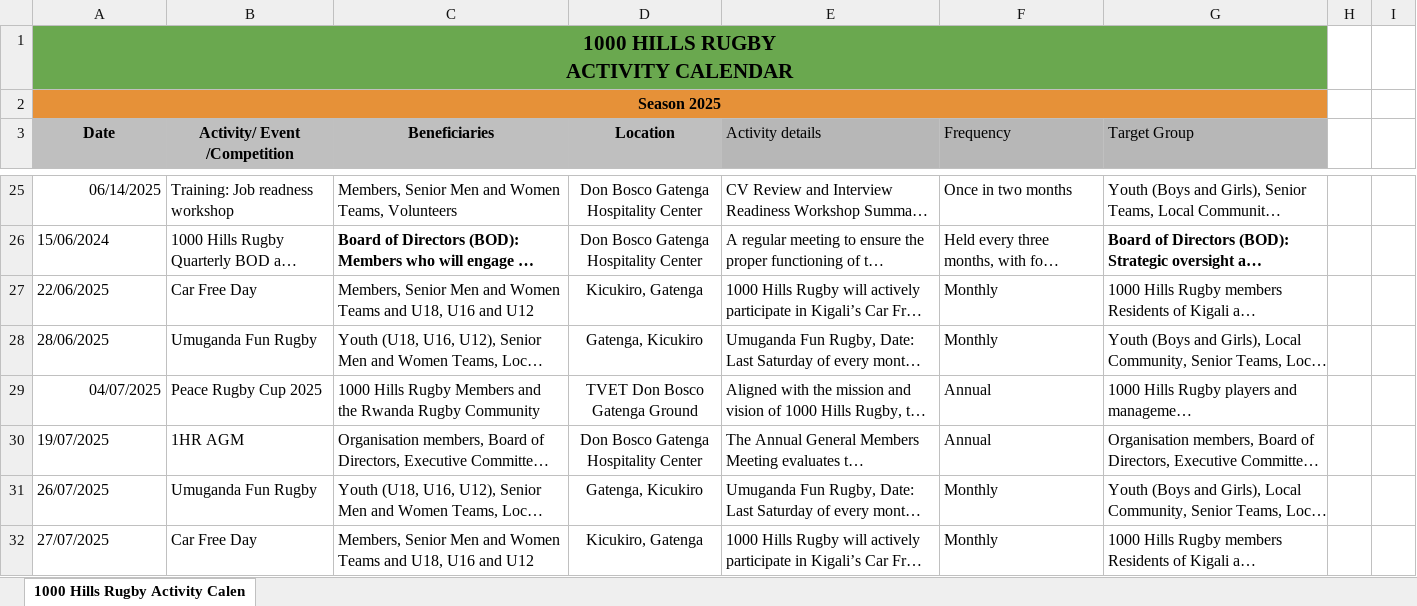
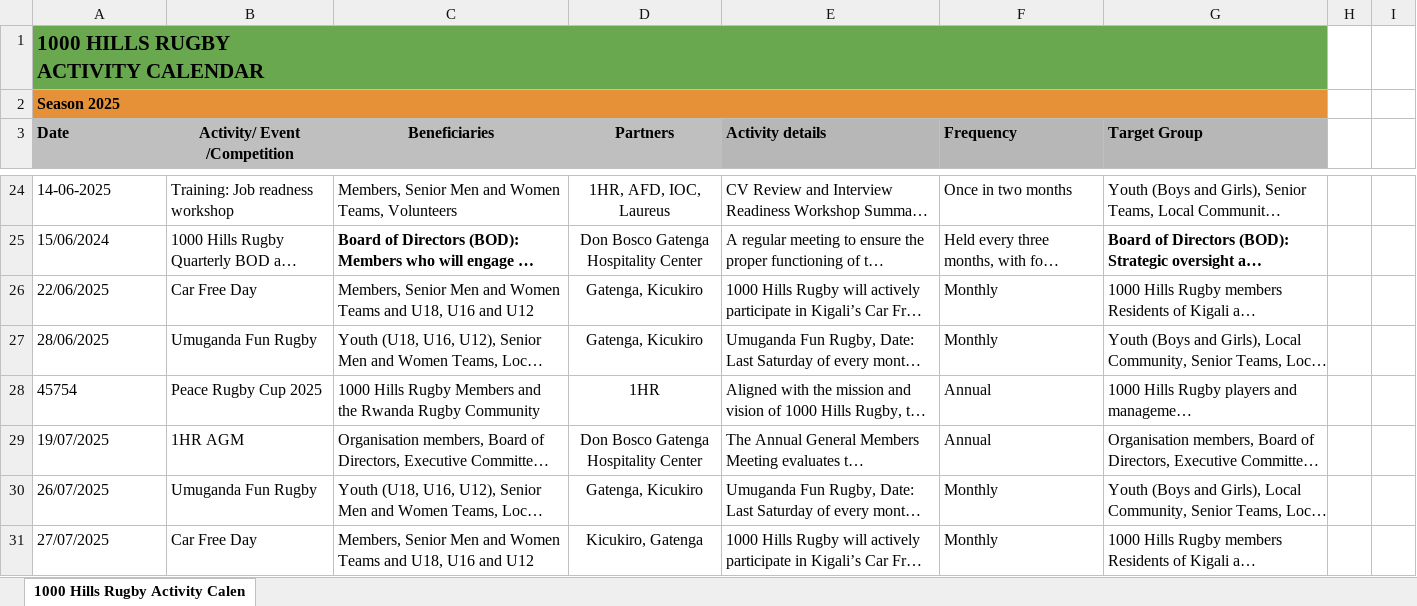
Before and after one commit to alain-x/1000HillsRugby, an Excel workbook: files/1HR_Activity_calendar_2025.xlsx, sheet 1000 Hills Rugby Activity Calen, drawn as a sheet; only a part is shown, gaps mark what is left out; long unchanged cells end in …; values as stored, in another font and other column widths than the file's, no borders; charts and pictures not drawn; addresses are those after the commit; the diff covers the shown part only; the diff names each change by its address in the sheet, - before the commit and + after, or states it on an @@ line.

```diff
--- a/files/1HR_Activity_calendar_2025.xlsx (sheet 1000 Hills Rugby Activity Calen)
+++ b/files/1HR_Activity_calendar_2025.xlsx (sheet 1000 Hills Rugby Activity Calen)
-A1:A3 alignment: center
+A1:A3 alignment: left
-D3: Location
+D3: Partners
-E3:G3 bold: off
+E3:G3 bold: on
-A24 (Date): 06/14/2025
+A24 (Date): 14-06-2025
-A24 alignment: right
+A24 alignment: left
-D24 (Partners): Don Bosco Gatenga Hospitality Center
+D24 (Partners): 1HR, AFD, IOC, Laureus
-D26 (Partners): Kicukiro, Gatenga
+D26 (Partners): Gatenga, Kicukiro
-A28 (Date): 04/07/2025
+A28 (Date): 45754
-A28 alignment: right
+A28 alignment: left
-D28 (Partners): TVET Don Bosco Gatenga Ground
+D28 (Partners): 1HR
```
Also changed, not shown: 5 added rows, 6 removed rows, 40 edited cells and cell formats elsewhere in this sheet, charts or pictures.
